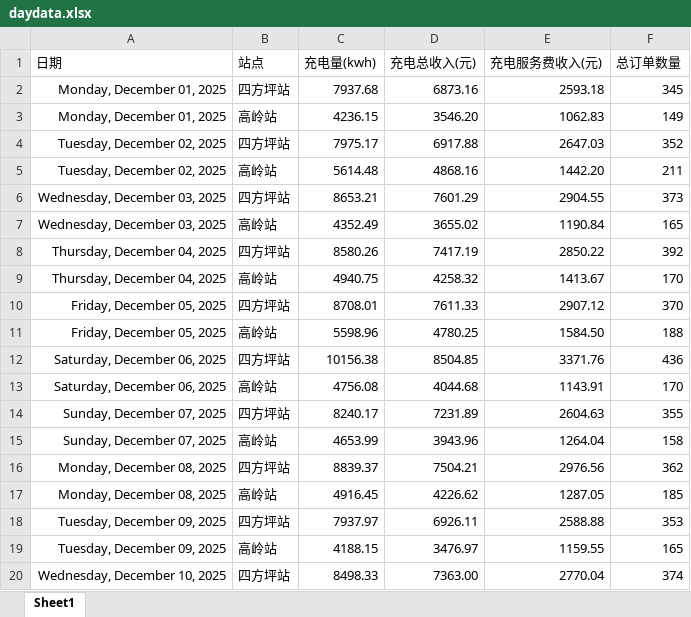
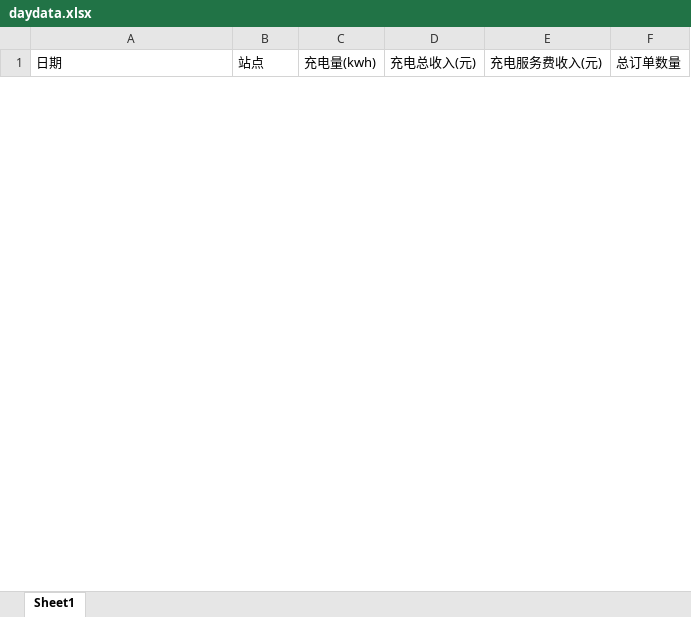
Before and after one commit to jiangnanwaw/my-page, an Excel workbook: data/daydata.xlsx, sheet Sheet1, drawn as a sheet; only a part is shown; values as stored, in another font and other column widths than the file's, no borders; removed rows and columns are numbered as before the commit, all else as after; the diff covers the shown part only; the diff names each change by its address in the sheet, - before the commit and + after, or states it on an @@ line.

```diff
--- a/data/daydata.xlsx (sheet Sheet1)
+++ b/data/daydata.xlsx (sheet Sheet1)
-row 2: Monday, December 01, 2025 | 四方坪站 | 7937.68 | 6873.16 | 2593.18 | 345
-row 3: Monday, December 01, 2025 | 高岭站 | 4236.15 | 3546.20 | 1062.83 | 149
-row 4: Tuesday, December 02, 2025 | 四方坪站 | 7975.17 | 6917.88 | 2647.03 | 352
-row 5: Tuesday, December 02, 2025 | 高岭站 | 5614.48 | 4868.16 | 1442.20 | 211
-row 6: Wednesday, December 03, 2025 | 四方坪站 | 8653.21 | 7601.29 | 2904.55 | 373
-row 7: Wednesday, December 03, 2025 | 高岭站 | 4352.49 | 3655.02 | 1190.84 | 165
-row 8: Thursday, December 04, 2025 | 四方坪站 | 8580.26 | 7417.19 | 2850.22 | 392
-row 9: Thursday, December 04, 2025 | 高岭站 | 4940.75 | 4258.32 | 1413.67 | 170
-row 10: Friday, December 05, 2025 | 四方坪站 | 8708.01 | 7611.33 | 2907.12 | 370
-row 11: Friday, December 05, 2025 | 高岭站 | 5598.96 | 4780.25 | 1584.50 | 188
-row 12: Saturday, December 06, 2025 | 四方坪站 | 10156.38 | 8504.85 | 3371.76 | 436
-row 13: Saturday, December 06, 2025 | 高岭站 | 4756.08 | 4044.68 | 1143.91 | 170
-row 14: Sunday, December 07, 2025 | 四方坪站 | 8240.17 | 7231.89 | 2604.63 | 355
-row 15: Sunday, December 07, 2025 | 高岭站 | 4653.99 | 3943.96 | 1264.04 | 158
-row 16: Monday, December 08, 2025 | 四方坪站 | 8839.37 | 7504.21 | 2976.56 | 362
-row 17: Monday, December 08, 2025 | 高岭站 | 4916.45 | 4226.62 | 1287.05 | 185
-row 18: Tuesday, December 09, 2025 | 四方坪站 | 7937.97 | 6926.11 | 2588.88 | 353
-row 19: Tuesday, December 09, 2025 | 高岭站 | 4188.15 | 3476.97 | 1159.55 | 165
-row 20: Wednesday, December 10, 2025 | 四方坪站 | 8498.33 | 7363.00 | 2770.04 | 374
```
Also changed, not shown: 6 added rows and 39 removed rows elsewhere in this sheet, data/homepage.xlsx.
